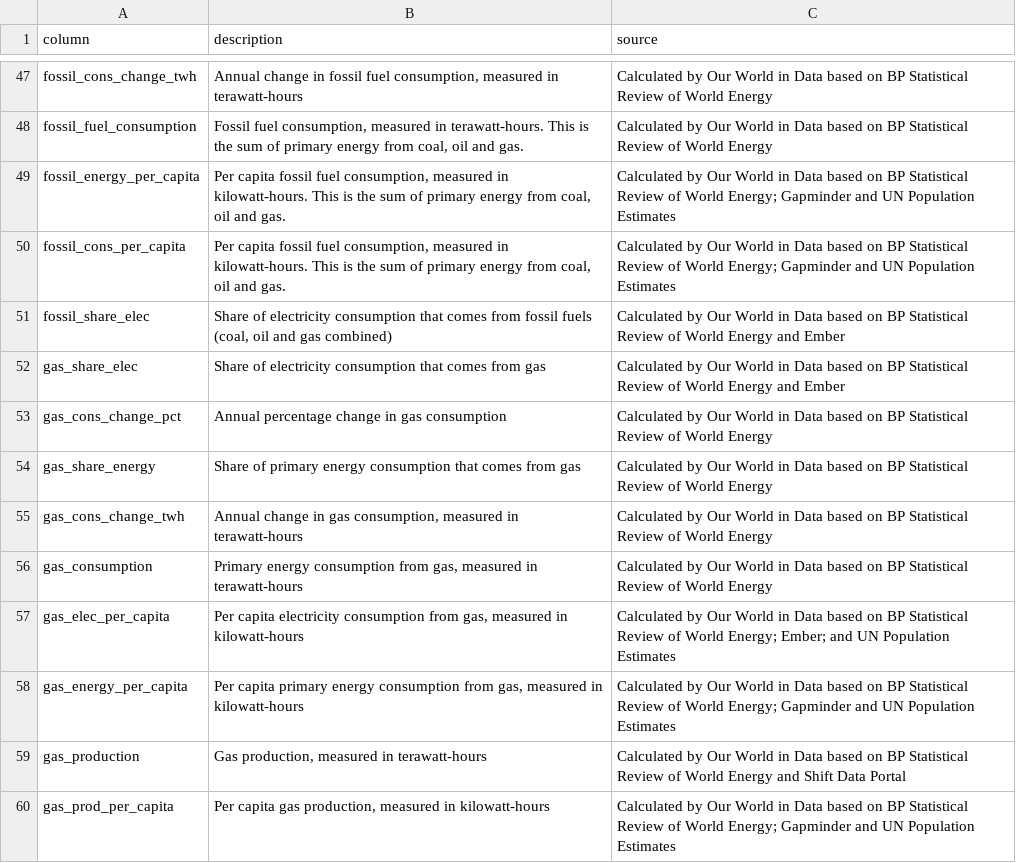
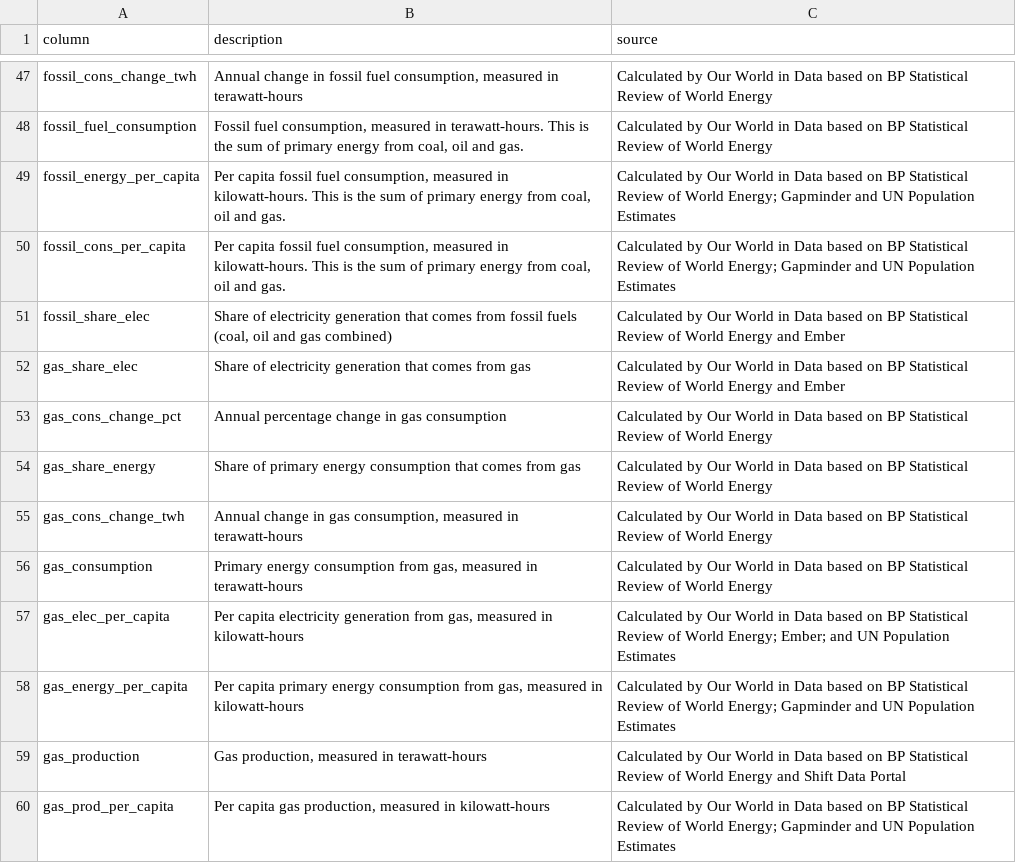
Before and after one commit to owid/energy-data, a CSV file: owid-energy-codebook.csv, drawn as a sheet; only a part is shown, gaps mark what is left out; the diff covers the shown part only.

Commit message:
docs(codebook): chanage mentions of electricity consumption to generation

```diff
--- a/owid-energy-codebook.csv
+++ b/owid-energy-codebook.csv
@@ -50,4 +50,4 @@ fossil_energy_per_capita,"Per capita fossil fuel consumption, measured in kilowa
 fossil_cons_per_capita,"Per capita fossil fuel consumption, measured in kilowatt-hours. This is the sum of primary energy from coal, oil and gas.",Calculated by Our World in Data based on BP Statistical Review of World Energy; Gapminder and UN Population Estimates
-fossil_share_elec,"Share of electricity consumption that comes from fossil fuels (coal, oil and gas combined)",Calculated by Our World in Data based on BP Statistical Review of World Energy and Ember
-gas_share_elec,Share of electricity consumption that comes from gas,Calculated by Our World in Data based on BP Statistical Review of World Energy and Ember
+fossil_share_elec,"Share of electricity generation that comes from fossil fuels (coal, oil and gas combined)",Calculated by Our World in Data based on BP Statistical Review of World Energy and Ember
+gas_share_elec,Share of electricity generation that comes from gas,Calculated by Our World in Data based on BP Statistical Review of World Energy and Ember
 gas_cons_change_pct,Annual percentage change in gas consumption,Calculated by Our World in Data based on BP Statistical Review of World Energy
@@ -56,3 +56,3 @@ gas_cons_change_twh,"Annual change in gas consumption, measured in terawatt-hour
 gas_consumption,"Primary energy consumption from gas, measured in terawatt-hours",Calculated by Our World in Data based on BP Statistical Review of World Energy
-gas_elec_per_capita,"Per capita electricity consumption from gas, measured in kilowatt-hours",Calculated by Our World in Data based on BP Statistical Review of World Energy; Ember; and UN Population Estimates
+gas_elec_per_capita,"Per capita electricity generation from gas, measured in kilowatt-hours",Calculated by Our World in Data based on BP Statistical Review of World Energy; Ember; and UN Population Estimates
 gas_energy_per_capita,"Per capita primary energy consumption from gas, measured in kilowatt-hours",Calculated by Our World in Data based on BP Statistical Review of World Energy; Gapminder and UN Population Estimates
```
Also changed, not shown: 22 edited cells elsewhere in this file.
